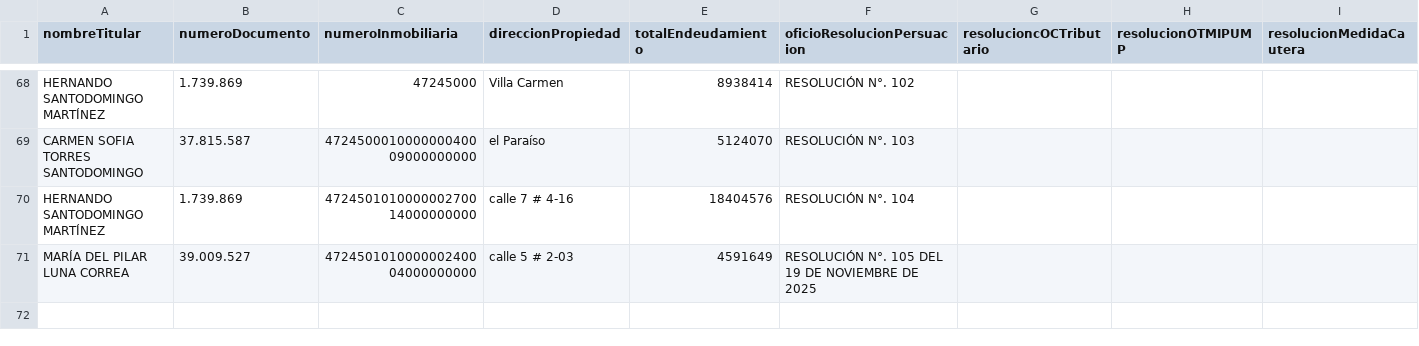
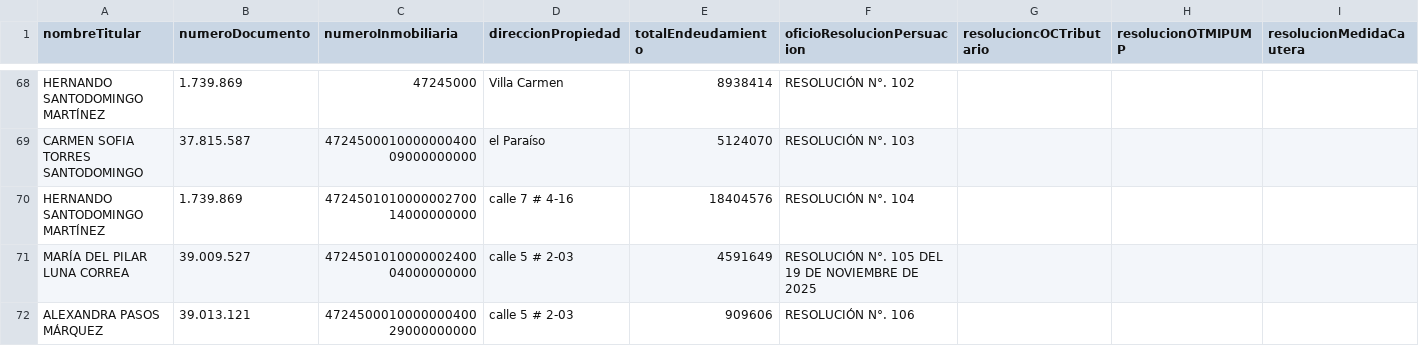
Before and after one commit to JosePicalua/tesoreria.github.io, a CSV file: plantillaSeguimiento/detallesUsuario.csv, drawn as a sheet; only a part is shown, gaps mark what is left out; rows hold the shown columns only; the diff names each change by its address in the sheet, - before the commit and + after, or states it on an @@ line.

Commit message:
Actualización automática - 9/2/2026, 10:08:26 p. m.

```diff
--- a/plantillaSeguimiento/detallesUsuario.csv
+++ b/plantillaSeguimiento/detallesUsuario.csv
+row 72: ALEXANDRA PASOS MÁRQUEZ | 39.013.121 | 472450001000000040029000000000 | calle 5 # 2-03 | 909606 | RESOLUCIÓN N°. 106
```
